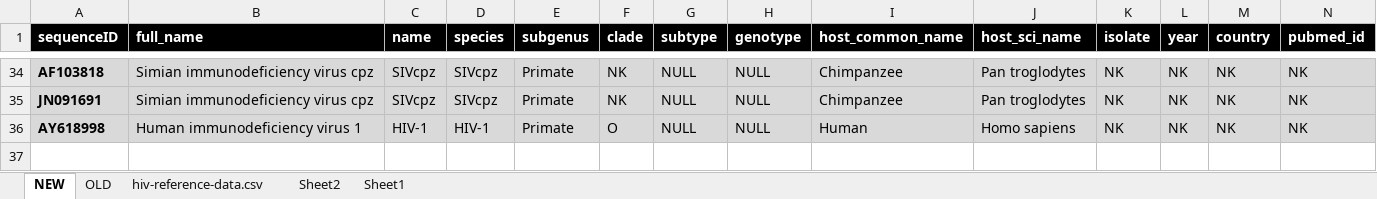
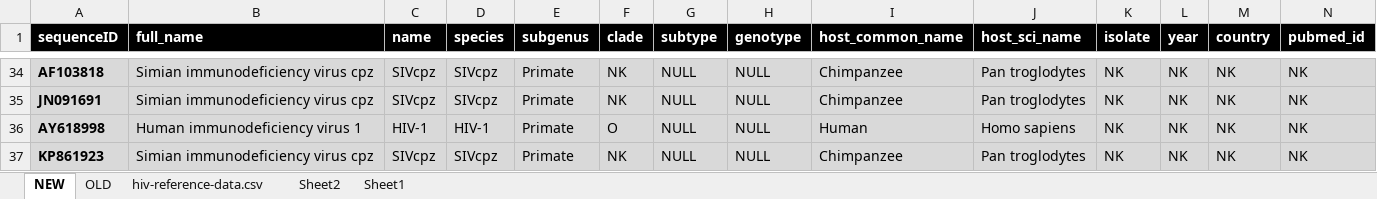
Before and after one commit to giffordlabcvr/Lentivirus-GLUE, an Excel workbook: tabular/core/lenti-reference-data.xlsx, sheet NEW, drawn as a sheet; only a part is shown, gaps mark what is left out; values as stored, in another font and other column widths than the file's, no borders; the diff names each change by its address in the sheet, - before the commit and + after, or states it on an @@ line.

```diff
--- a/tabular/core/lenti-reference-data.xlsx (sheet NEW)
+++ b/tabular/core/lenti-reference-data.xlsx (sheet NEW)
+row 37: KP861923 | Simian immunodeficiency virus cpz | SIVcpz | SIVcpz | Primate | NK | NULL | NULL | Chimpanzee | Pan troglodytes | NK | NK | NK | NK
```
Also changed, not shown: 2 other files.
